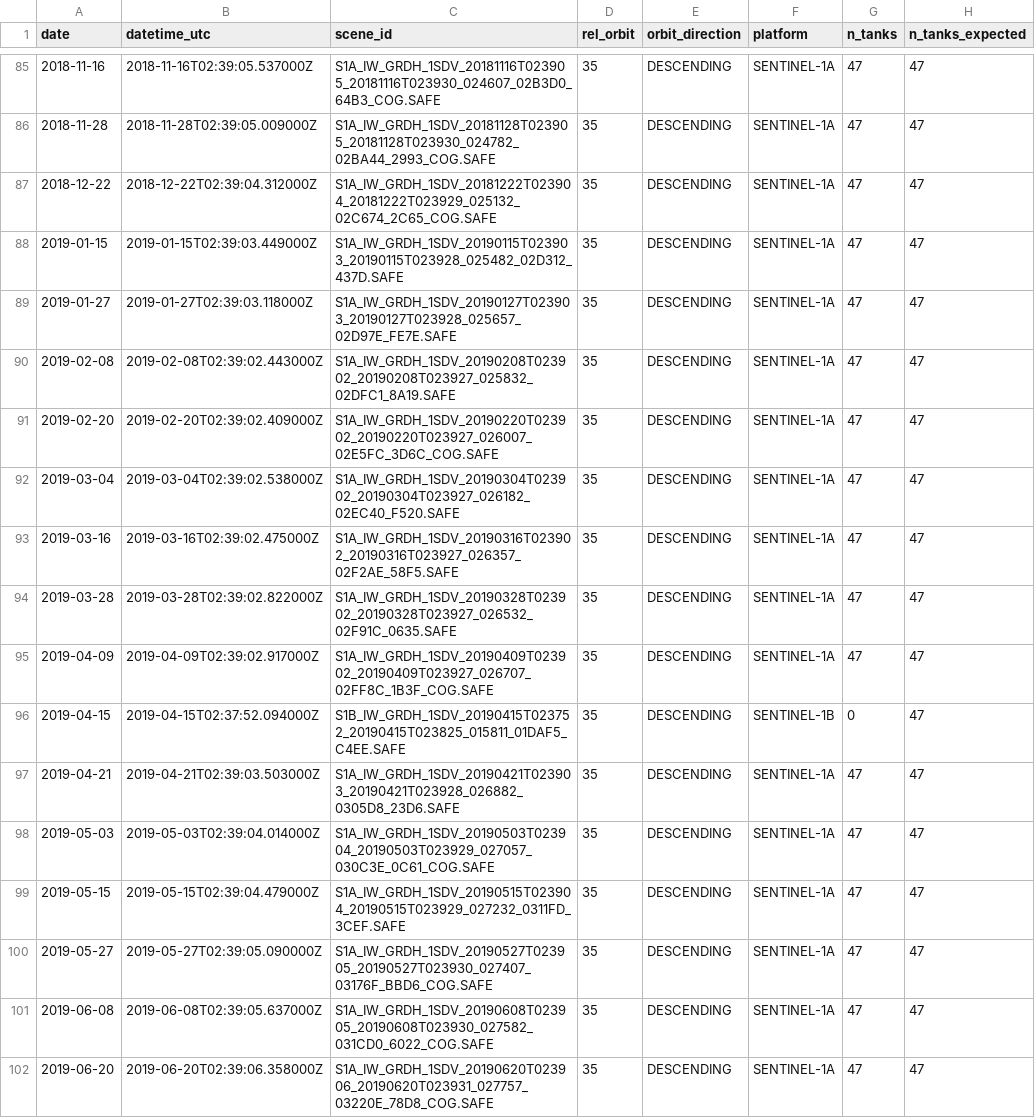
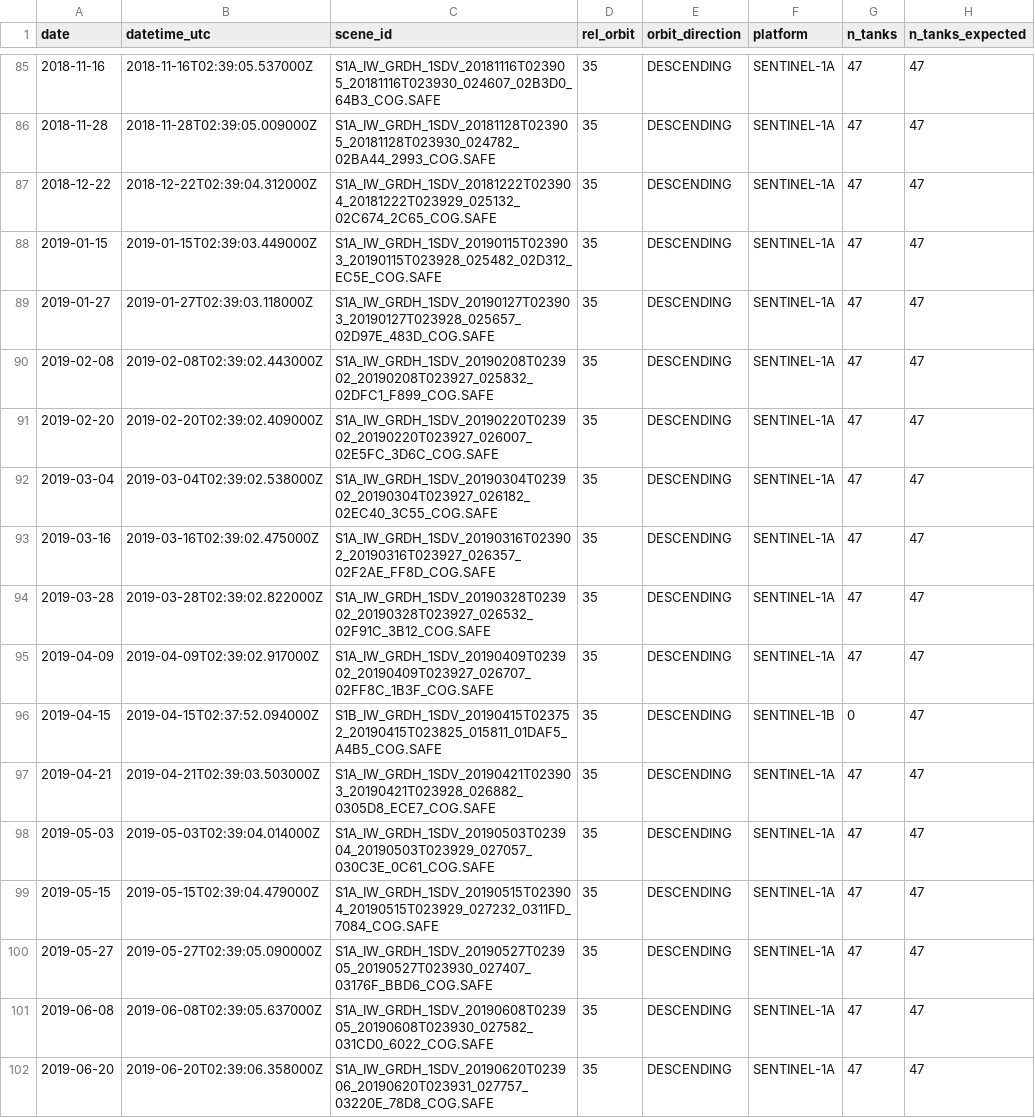
Before and after one commit to bachevskyvlad/kharg-dashboard, a CSV file: diagnostics/event_export/kharg_daily.csv, drawn as a sheet; only a part is shown, gaps mark what is left out; the diff covers the shown part only; the diff names each change by its address in the sheet, - before the commit and + after, or states it on an @@ line.

```diff
--- a/diagnostics/event_export/kharg_daily.csv
+++ b/diagnostics/event_export/kharg_daily.csv
-C88 (scene_id): S1A_IW_GRDH_1SDV_20190115T023903_20190115T023928_025482_02D312_437D.SAFE
+C88 (scene_id): S1A_IW_GRDH_1SDV_20190115T023903_20190115T023928_025482_02D312_EC5E_COG.SAFE
-C89 (scene_id): S1A_IW_GRDH_1SDV_20190127T023903_20190127T023928_025657_02D97E_FE7E.SAFE
+C89 (scene_id): S1A_IW_GRDH_1SDV_20190127T023903_20190127T023928_025657_02D97E_483D_COG.SAFE
-C90 (scene_id): S1A_IW_GRDH_1SDV_20190208T023902_20190208T023927_025832_02DFC1_8A19.SAFE
+C90 (scene_id): S1A_IW_GRDH_1SDV_20190208T023902_20190208T023927_025832_02DFC1_F899_COG.SAFE
-C92 (scene_id): S1A_IW_GRDH_1SDV_20190304T023902_20190304T023927_026182_02EC40_F520.SAFE
+C92 (scene_id): S1A_IW_GRDH_1SDV_20190304T023902_20190304T023927_026182_02EC40_3C55_COG.SAFE
-C93 (scene_id): S1A_IW_GRDH_1SDV_20190316T023902_20190316T023927_026357_02F2AE_58F5.SAFE
+C93 (scene_id): S1A_IW_GRDH_1SDV_20190316T023902_20190316T023927_026357_02F2AE_FF8D_COG.SAFE
-C94 (scene_id): S1A_IW_GRDH_1SDV_20190328T023902_20190328T023927_026532_02F91C_0635.SAFE
+C94 (scene_id): S1A_IW_GRDH_1SDV_20190328T023902_20190328T023927_026532_02F91C_3B12_COG.SAFE
-C96 (scene_id): S1B_IW_GRDH_1SDV_20190415T023752_20190415T023825_015811_01DAF5_C4EE.SAFE
+C96 (scene_id): S1B_IW_GRDH_1SDV_20190415T023752_20190415T023825_015811_01DAF5_A4B5_COG.SAFE
-C97 (scene_id): S1A_IW_GRDH_1SDV_20190421T023903_20190421T023928_026882_0305D8_23D6.SAFE
+C97 (scene_id): S1A_IW_GRDH_1SDV_20190421T023903_20190421T023928_026882_0305D8_ECE7_COG.SAFE
-C99 (scene_id): S1A_IW_GRDH_1SDV_20190515T023904_20190515T023929_027232_0311FD_3CEF.SAFE
+C99 (scene_id): S1A_IW_GRDH_1SDV_20190515T023904_20190515T023929_027232_0311FD_7084_COG.SAFE
```
Also changed, not shown: 121 edited cells elsewhere in this file, diagnostics/event_export/ras_tanura_asc_daily.csv, diagnostics/event_export/ras_tanura_daily.csv, 5 other files.
